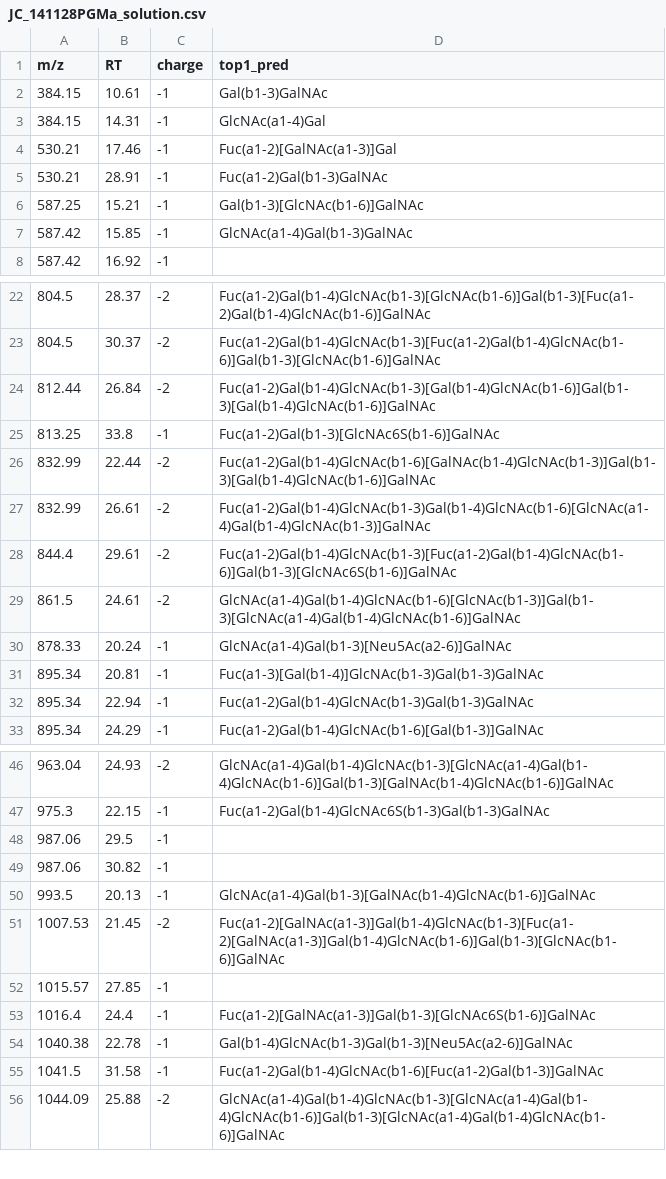
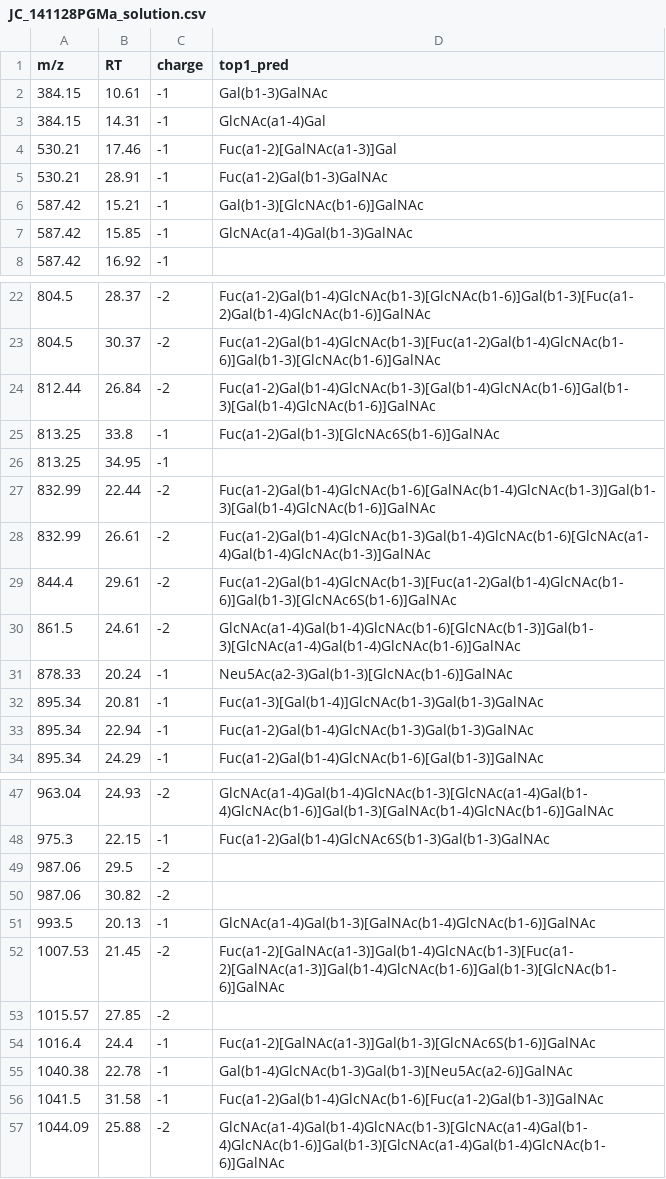
Before and after one commit to BojarLab/GlycoGauntlet, a CSV file: data/public_test/JC_141128PGMa_solution.csv, drawn as a sheet; only a part is shown, gaps mark what is left out; the diff covers the shown part only.

```diff
--- a/data/public_test/JC_141128PGMa_solution.csv
+++ b/data/public_test/JC_141128PGMa_solution.csv
@@ -5,3 +5,3 @@ m/z,RT,charge,top1_pred
 530.21,28.91,-1,Fuc(a1-2)Gal(b1-3)GalNAc
-587.25,15.21,-1,Gal(b1-3)[GlcNAc(b1-6)]GalNAc
+587.42,15.21,-1,Gal(b1-3)[GlcNAc(b1-6)]GalNAc
 587.42,15.85,-1,GlcNAc(a1-4)Gal(b1-3)GalNAc
@@ -25,2 +25,3 @@ m/z,RT,charge,top1_pred
 813.25,33.8,-1,Fuc(a1-2)Gal(b1-3)[GlcNAc6S(b1-6)]GalNAc
+813.25,34.95,-1,
 832.99,22.44,-2,Fuc(a1-2)Gal(b1-4)GlcNAc(b1-6)[GalNAc(b1-4)GlcNAc(b1-3)]Gal(b1-3)[Gal(b1-4)GlcNAc(b1-6)]GalNAc
@@ -29,3 +30,3 @@ m/z,RT,charge,top1_pred
 861.5,24.61,-2,GlcNAc(a1-4)Gal(b1-4)GlcNAc(b1-6)[GlcNAc(b1-3)]Gal(b1-3)[GlcNAc(a1-4)Gal(b1-4)GlcNAc(b1-6)]GalNAc
-878.33,20.24,-1,GlcNAc(a1-4)Gal(b1-3)[Neu5Ac(a2-6)]GalNAc
+878.33,20.24,-1,Neu5Ac(a2-3)Gal(b1-3)[GlcNAc(b1-6)]GalNAc
 895.34,20.81,-1,Fuc(a1-3)[Gal(b1-4)]GlcNAc(b1-3)Gal(b1-3)GalNAc
@@ -47,7 +48,7 @@ m/z,RT,charge,top1_pred
 975.3,22.15,-1,Fuc(a1-2)Gal(b1-4)GlcNAc6S(b1-3)Gal(b1-3)GalNAc
-987.06,29.5,-1,
-987.06,30.82,-1,
+987.06,29.5,-2,
+987.06,30.82,-2,
 993.5,20.13,-1,GlcNAc(a1-4)Gal(b1-3)[GalNAc(b1-4)GlcNAc(b1-6)]GalNAc
 1007.53,21.45,-2,Fuc(a1-2)[GalNAc(a1-3)]Gal(b1-4)GlcNAc(b1-3)[Fuc(a1-2)[GalNAc(a1-3)]Gal(b1-4)GlcNAc(b1-6)]Gal(b1-3)[GlcNAc(b1-6)]GalNAc
-1015.57,27.85,-1,
+1015.57,27.85,-2,
 1016.4,24.4,-1,Fuc(a1-2)[GalNAc(a1-3)]Gal(b1-3)[GlcNAc6S(b1-6)]GalNAc
```
Also changed, not shown: 4 added rows, 1 moved row and 6 edited cells elsewhere in this file, data/public_test/JC_200217P1N_200218002345_solution.csv, data/public_test/JC_240920PGM1_2_solution.csv, 16 other files.
